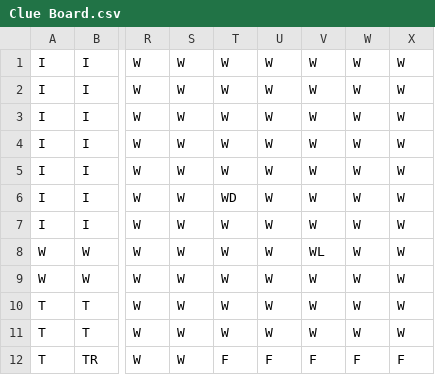
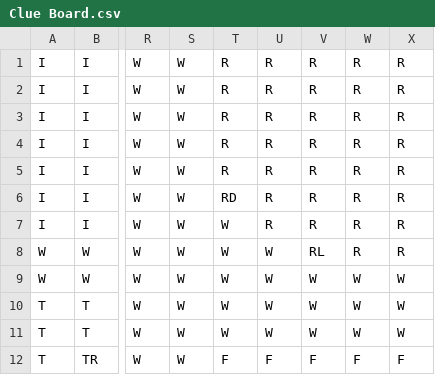
Before and after one commit to abpurdy/ClueGame, a CSV file: Clue Board.csv, drawn as a sheet; only a part is shown, gaps mark what is left out; the diff names each change by its address in the sheet, - before the commit and + after, or states it on an @@ line.

```diff
--- a/Clue Board.csv
+++ b/Clue Board.csv
-T1:T5: W
+T1:T5: R
-U1:U7: W
+U1:U7: R
-V1:V7: W
+V1:V7: R
-W1:W8: W
+W1:W8: R
-X1:X8: W
+X1:X8: R
-T6: WD
+T6: RD
-V8: WL
+V8: RL
```
Also changed, not shown: 5 other files.
